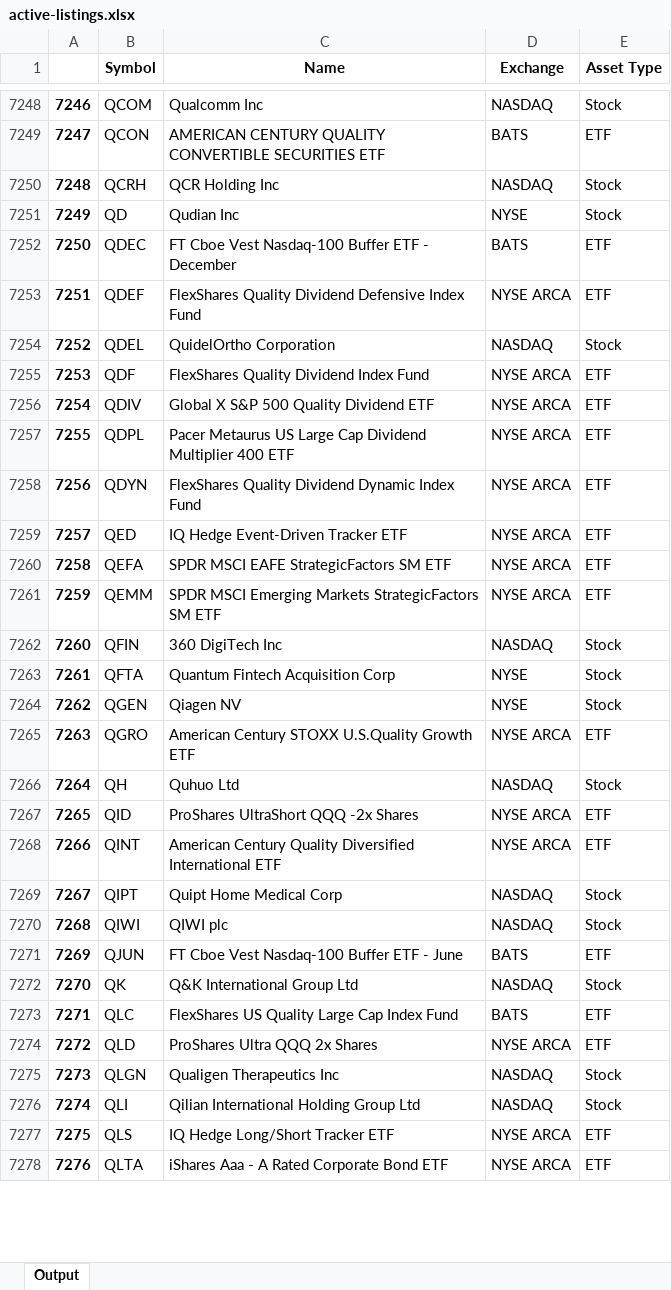
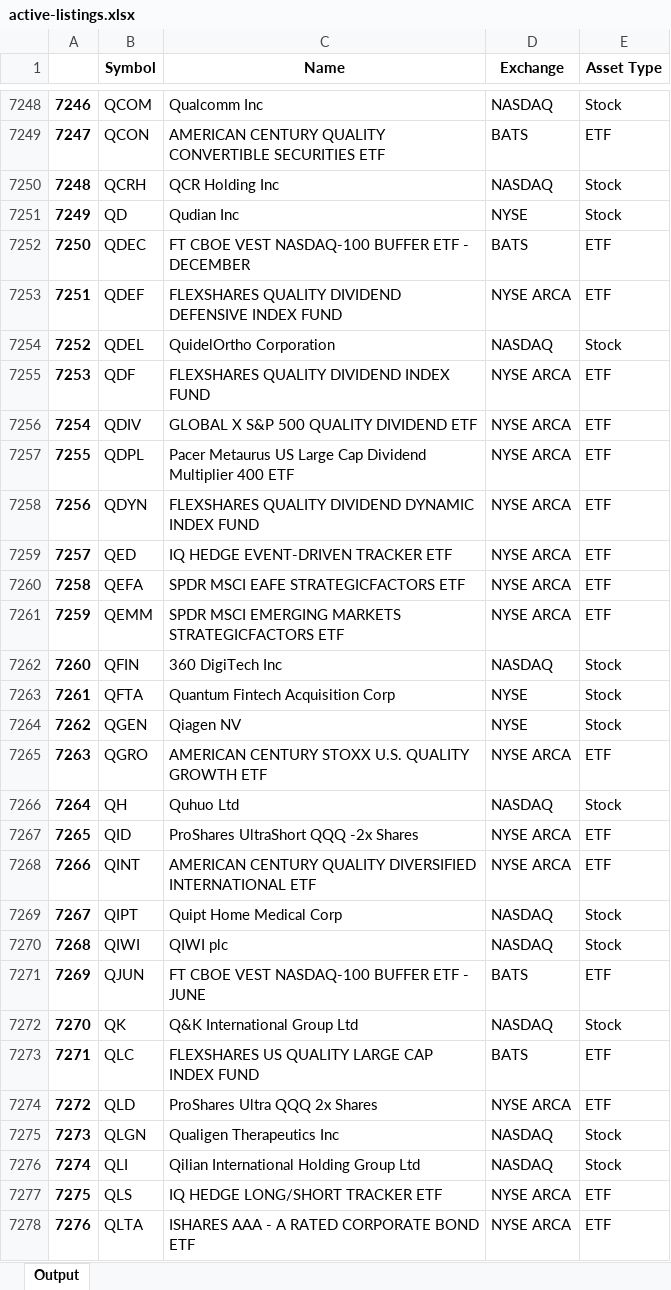
Before and after one commit to andrew-canaan/Fintech-Project, an Excel workbook: think tank/fundamentals/v1.1/active-listings.xlsx, sheet Output, drawn as a sheet; only a part is shown, gaps mark what is left out; values as stored, in another font and other column widths than the file's, no borders; the diff covers the shown part only; the diff names each change by its address in the sheet, - before the commit and + after, or states it on an @@ line.

```diff
--- a/think tank/fundamentals/v1.1/active-listings.xlsx (sheet Output)
+++ b/think tank/fundamentals/v1.1/active-listings.xlsx (sheet Output)
@@ column A renumbered from row 55 down @@
-C7252 (Name): FT Cboe Vest Nasdaq-100 Buffer ETF - December
+C7252 (Name): FT CBOE VEST NASDAQ-100 BUFFER ETF - DECEMBER
-C7253 (Name): FlexShares Quality Dividend Defensive Index Fund
+C7253 (Name): FLEXSHARES QUALITY DIVIDEND DEFENSIVE INDEX FUND
-C7255 (Name): FlexShares Quality Dividend Index Fund
+C7255 (Name): FLEXSHARES QUALITY DIVIDEND INDEX FUND
-C7256 (Name): Global X S&P 500 Quality Dividend ETF
+C7256 (Name): GLOBAL X S&P 500 QUALITY DIVIDEND ETF
-C7258 (Name): FlexShares Quality Dividend Dynamic Index Fund
+C7258 (Name): FLEXSHARES QUALITY DIVIDEND DYNAMIC INDEX FUND
-C7259 (Name): IQ Hedge Event-Driven Tracker ETF
+C7259 (Name): IQ HEDGE EVENT-DRIVEN TRACKER ETF
-C7260 (Name): SPDR MSCI EAFE StrategicFactors SM ETF
+C7260 (Name): SPDR MSCI EAFE STRATEGICFACTORS ETF
-C7261 (Name): SPDR MSCI Emerging Markets StrategicFactors SM ETF
+C7261 (Name): SPDR MSCI EMERGING MARKETS STRATEGICFACTORS ETF
-C7265 (Name): American Century STOXX U.S.Quality Growth ETF
+C7265 (Name): AMERICAN CENTURY STOXX U.S. QUALITY GROWTH ETF
-C7268 (Name): American Century Quality Diversified International ETF
+C7268 (Name): AMERICAN CENTURY QUALITY DIVERSIFIED INTERNATIONAL ETF
-C7271 (Name): FT Cboe Vest Nasdaq-100 Buffer ETF - June
+C7271 (Name): FT CBOE VEST NASDAQ-100 BUFFER ETF - JUNE
-C7273 (Name): FlexShares US Quality Large Cap Index Fund
+C7273 (Name): FLEXSHARES US QUALITY LARGE CAP INDEX FUND
-C7277 (Name): IQ Hedge Long/Short Tracker ETF
+C7277 (Name): IQ HEDGE LONG/SHORT TRACKER ETF
-C7278 (Name): iShares Aaa - A Rated Corporate Bond ETF
+C7278 (Name): ISHARES AAA - A RATED CORPORATE BOND ETF
```
Also changed, not shown: 4 added rows, 5 removed rows and 1870 edited cells elsewhere in this sheet, 9 other files.
